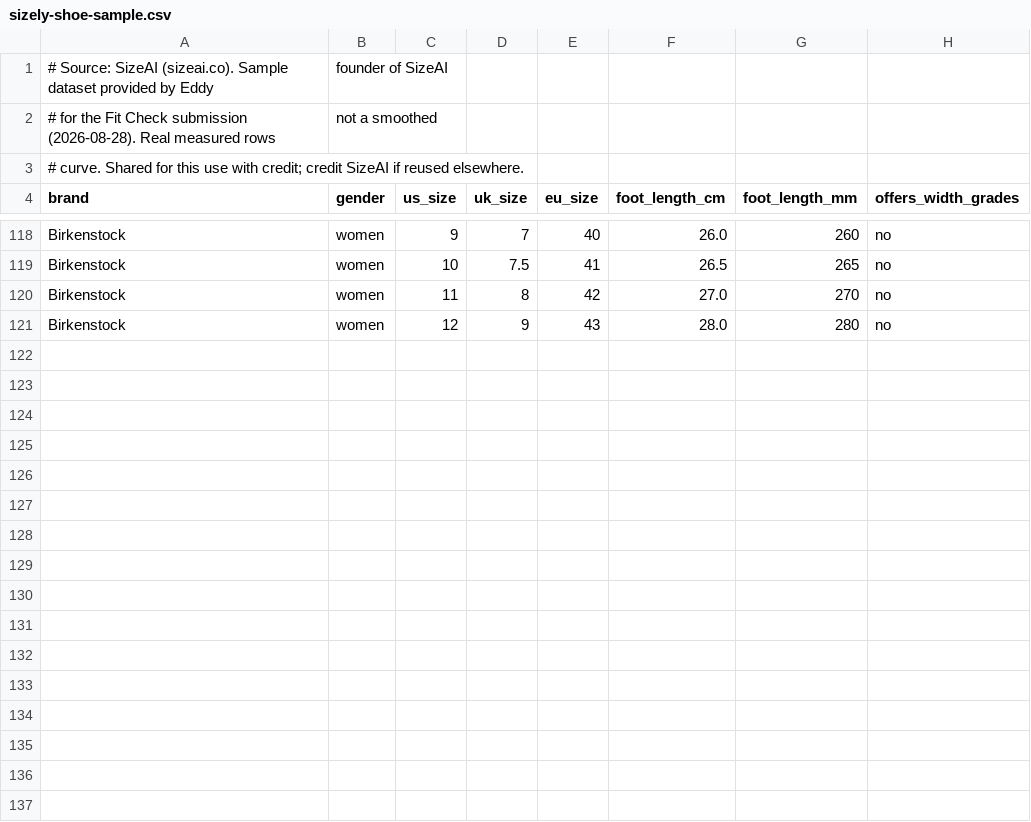
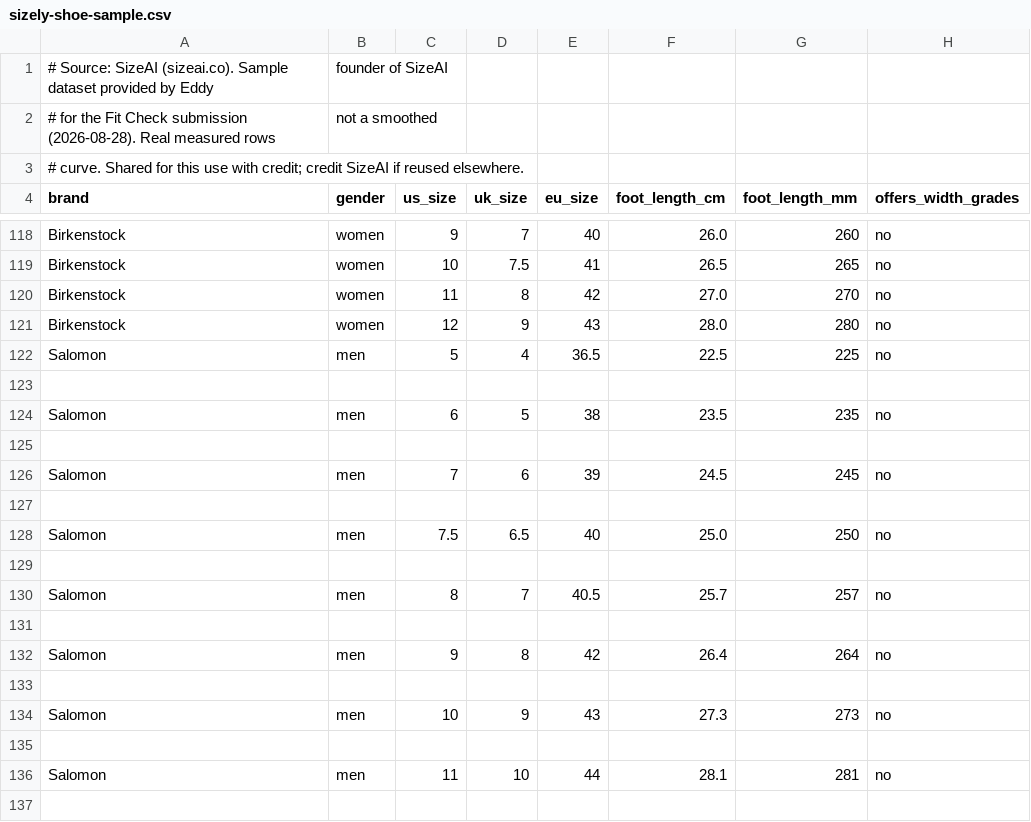
Before and after one commit to mportigal/fitcheck, a CSV file: size/sizely-shoe-sample.csv, drawn as a sheet; only a part is shown, gaps mark what is left out; the diff covers the shown part only; the diff names each change by its address in the sheet, - before the commit and + after, or states it on an @@ line.

```diff
--- a/size/sizely-shoe-sample.csv
+++ b/size/sizely-shoe-sample.csv
+row 122: Salomon | men | 5 | 4 | 36.5 | 22.5 | 225 | no
+row 123: (empty)
+row 124: Salomon | men | 6 | 5 | 38 | 23.5 | 235 | no
+row 125: (empty)
+row 126: Salomon | men | 7 | 6 | 39 | 24.5 | 245 | no
+row 127: (empty)
+row 128: Salomon | men | 7.5 | 6.5 | 40 | 25.0 | 250 | no
+row 129: (empty)
+row 130: Salomon | men | 8 | 7 | 40.5 | 25.7 | 257 | no
+row 131: (empty)
+row 132: Salomon | men | 9 | 8 | 42 | 26.4 | 264 | no
+row 133: (empty)
+row 134: Salomon | men | 10 | 9 | 43 | 27.3 | 273 | no
+row 135: (empty)
+row 136: Salomon | men | 11 | 10 | 44 | 28.1 | 281 | no
+row 137: (empty)
```
Also changed, not shown: 17 added rows elsewhere in this file, 3 other files.
